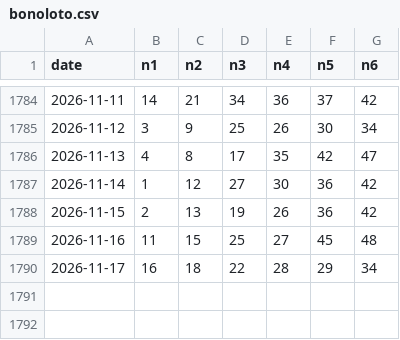
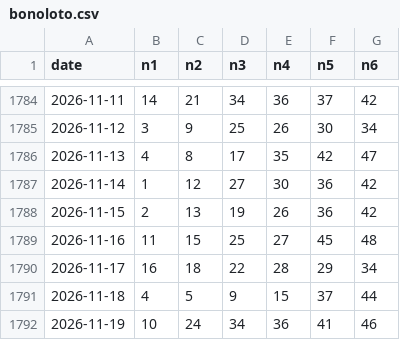
Before and after one commit to yumenghu55-png/caipiao, a CSV file: data/bonoloto.csv, drawn as a sheet; only a part is shown, gaps mark what is left out.

```diff
--- a/data/bonoloto.csv
+++ b/data/bonoloto.csv
@@ -1790 +1790,3 @@ date,n1,n2,n3,n4,n5,n6
 2026-11-17,16,18,22,28,29,34
+2026-11-18,4,5,9,15,37,44
+2026-11-19,10,24,34,36,41,46
```
Also changed, not shown: data/fc3d.csv, data/primitiva.csv, 1 other file.
